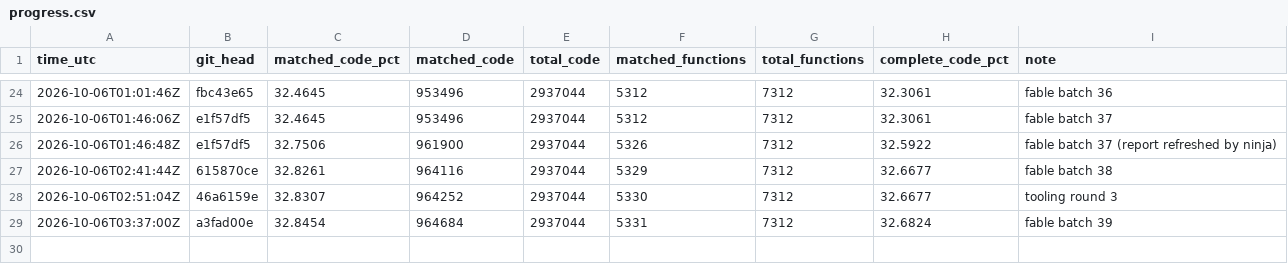
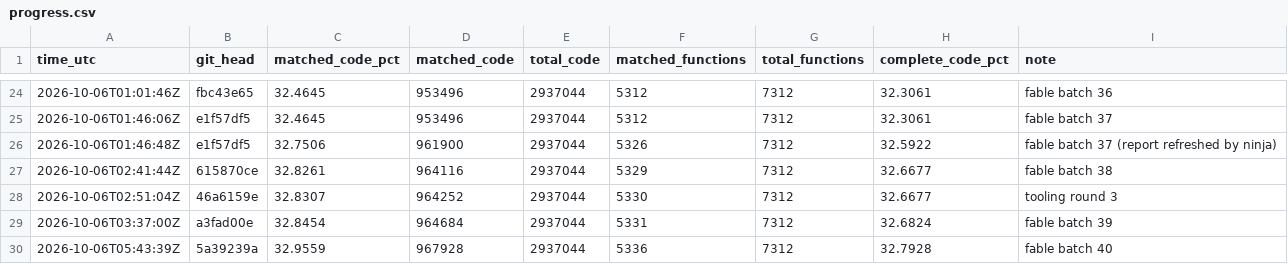
Before and after one commit to deltawave784/fzgx, a CSV file: state/progress.csv, drawn as a sheet; only a part is shown, gaps mark what is left out; the diff names each change by its address in the sheet, - before the commit and + after, or states it on an @@ line.

```diff
--- a/state/progress.csv
+++ b/state/progress.csv
+row 30: 2026-10-06T05:43:39Z | 5a39239a | 32.9559 | 967928 | 2937044 | 5336 | 7312 | 32.7928 | fable batch 40
```
